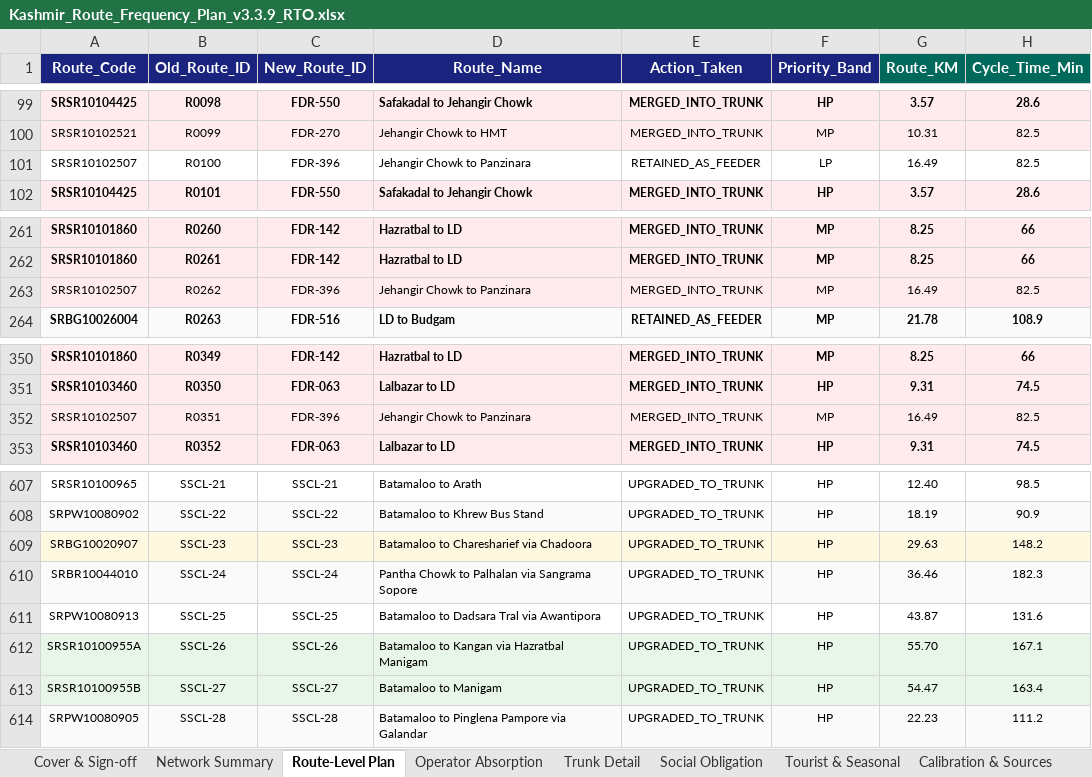
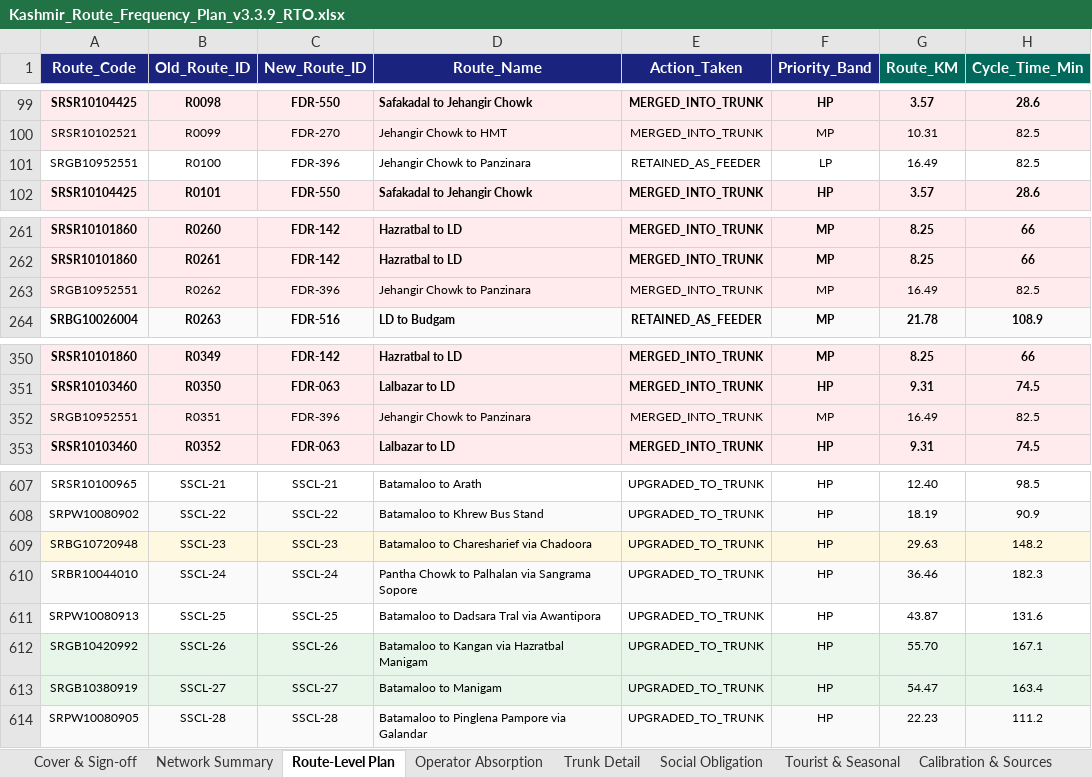
Before and after one commit to GrostesqueChip/bus-sathi-dashboard, an Excel workbook: public/route-rationalization-kashmir/Kashmir_Route_Frequency_Plan_v3.3.9_RTO.xlsx, sheet Route-Level Plan, drawn as a sheet; only a part is shown, gaps mark what is left out; values as stored, in another font and other column widths than the file's, no borders; the diff names each change by its address in the sheet, - before the commit and + after, or states it on an @@ line.

```diff
--- a/public/route-rationalization-kashmir/Kashmir_Route_Frequency_Plan_v3.3.9_RTO.xlsx (sheet Route-Level Plan)
+++ b/public/route-rationalization-kashmir/Kashmir_Route_Frequency_Plan_v3.3.9_RTO.xlsx (sheet Route-Level Plan)
-A101 (Route_Code): SRSR10102507
+A101 (Route_Code): SRGB10952551
-A263 (Route_Code): SRSR10102507
+A263 (Route_Code): SRGB10952551
-A352 (Route_Code): SRSR10102507
+A352 (Route_Code): SRGB10952551
-A609 (Route_Code): SRBG10020907
+A609 (Route_Code): SRBG10720948
-A612 (Route_Code): SRSR10100955A
+A612 (Route_Code): SRGB10420992
-A613 (Route_Code): SRSR10100955B
+A613 (Route_Code): SRGB10380919
```
Also changed, not shown: public/route-rationalization-kashmir/Kashmir_Route_Frequency_Plan_v3.3.9_RTO_Pretty.xlsx, public/route-rationalization-kashmir/Kashmir_Route_Frequency_Plan_v3.xlsx, 6 other files.
